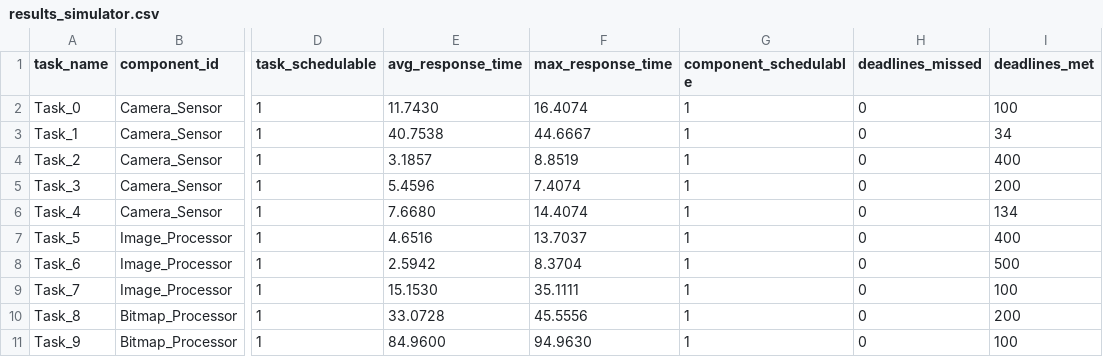
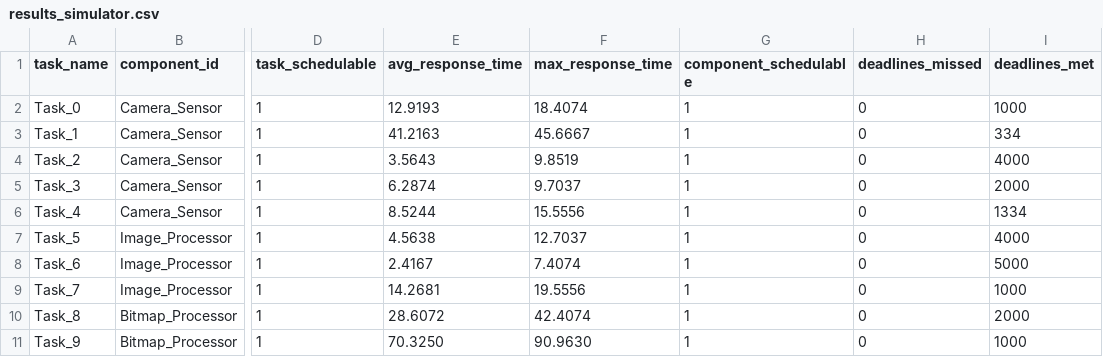
Before and after one commit to JoaoAAnjos/rt-distributed-systems, a CSV file: output/results_simulator.csv, drawn as a sheet; only a part is shown, gaps mark what is left out; the diff covers the shown part only; the diff names each change by its address in the sheet, - before the commit and + after, or states it on an @@ line.

Commit message:
Simulator broken, logs

```diff
--- a/output/results_simulator.csv
+++ b/output/results_simulator.csv
-E2 (avg_response_time): 11.7430
+E2 (avg_response_time): 12.9193
-F2 (max_response_time): 16.4074
+F2 (max_response_time): 18.4074
-I2 (deadlines_met): 100
+I2 (deadlines_met): 1000
-E3 (avg_response_time): 40.7538
+E3 (avg_response_time): 41.2163
-F3 (max_response_time): 44.6667
+F3 (max_response_time): 45.6667
-I3 (deadlines_met): 34
+I3 (deadlines_met): 334
-E4 (avg_response_time): 3.1857
+E4 (avg_response_time): 3.5643
-F4 (max_response_time): 8.8519
+F4 (max_response_time): 9.8519
-I4 (deadlines_met): 400
+I4 (deadlines_met): 4000
-E5 (avg_response_time): 5.4596
+E5 (avg_response_time): 6.2874
-F5 (max_response_time): 7.4074
+F5 (max_response_time): 9.7037
-I5 (deadlines_met): 200
+I5 (deadlines_met): 2000
-E6 (avg_response_time): 7.6680
+E6 (avg_response_time): 8.5244
-F6 (max_response_time): 14.4074
+F6 (max_response_time): 15.5556
-I6 (deadlines_met): 134
+I6 (deadlines_met): 1334
-E7 (avg_response_time): 4.6516
+E7 (avg_response_time): 4.5638
-F7 (max_response_time): 13.7037
+F7 (max_response_time): 12.7037
-I7 (deadlines_met): 400
+I7 (deadlines_met): 4000
-E8 (avg_response_time): 2.5942
+E8 (avg_response_time): 2.4167
-F8 (max_response_time): 8.3704
+F8 (max_response_time): 7.4074
-I8 (deadlines_met): 500
+I8 (deadlines_met): 5000
-E9 (avg_response_time): 15.1530
+E9 (avg_response_time): 14.2681
-F9 (max_response_time): 35.1111
+F9 (max_response_time): 19.5556
-I9 (deadlines_met): 100
+I9 (deadlines_met): 1000
-E10 (avg_response_time): 33.0728
+E10 (avg_response_time): 28.6072
-F10 (max_response_time): 45.5556
+F10 (max_response_time): 42.4074
-I10 (deadlines_met): 200
+I10 (deadlines_met): 2000
-E11 (avg_response_time): 84.9600
+E11 (avg_response_time): 70.3250
-F11 (max_response_time): 94.9630
+F11 (max_response_time): 90.9630
-I11 (deadlines_met): 100
+I11 (deadlines_met): 1000
```
Also changed, not shown: 41 edited cells elsewhere in this file, 3 other files.
